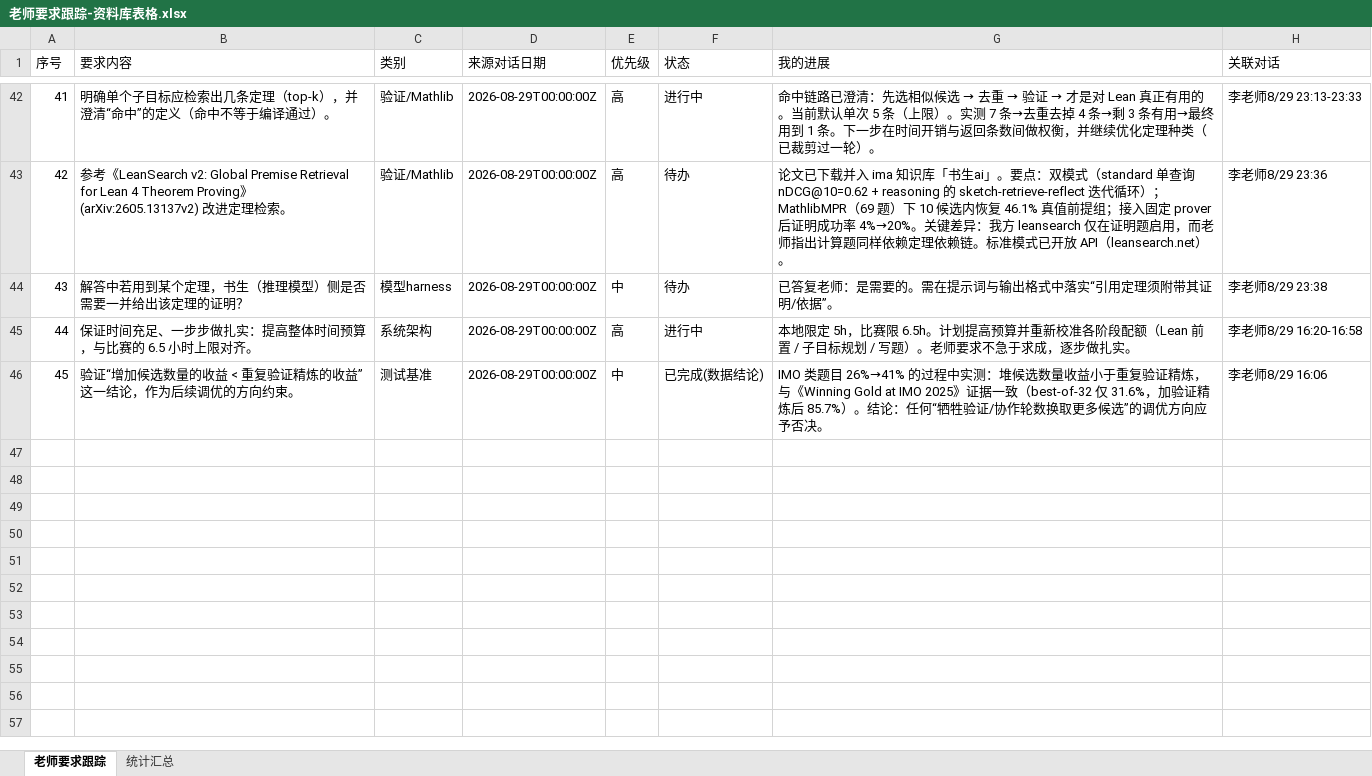
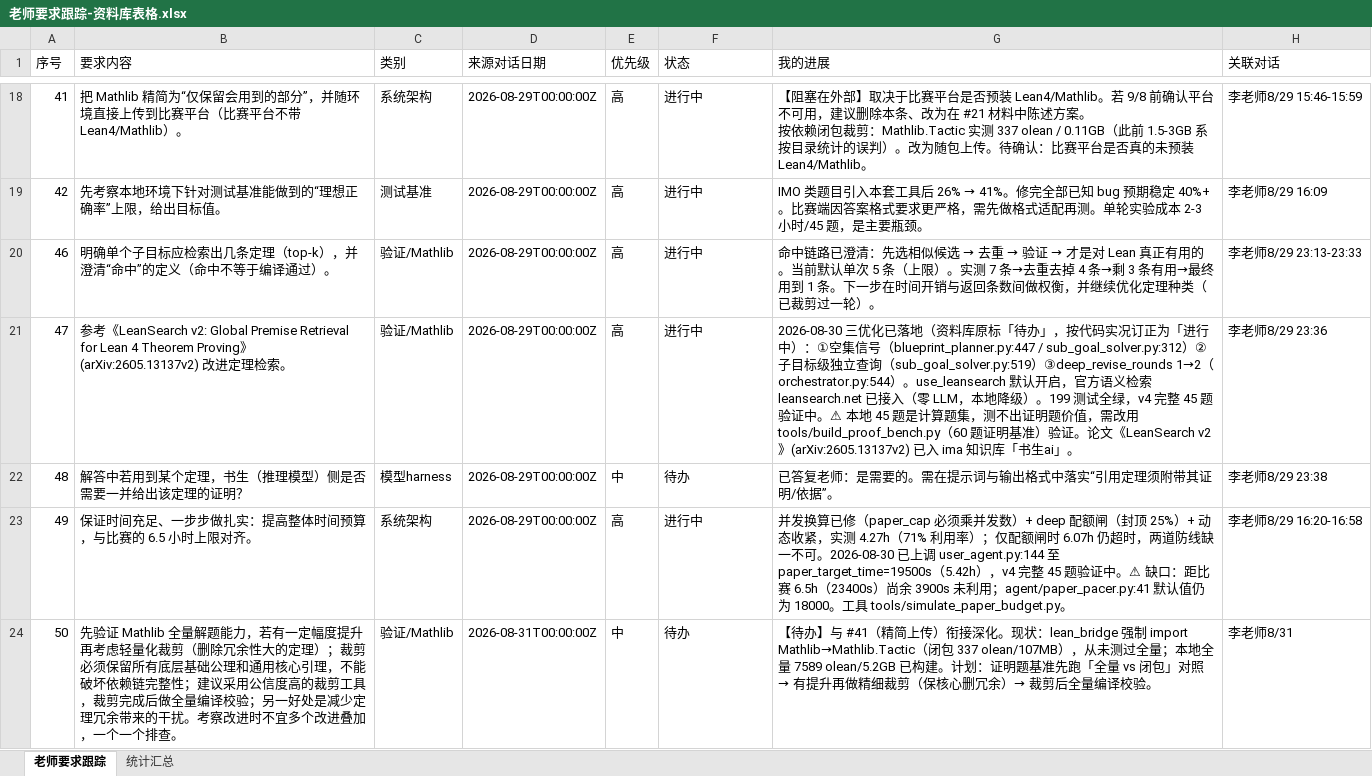
Before and after one commit to Molight1007/math-ai-evaluator, an Excel workbook: 老师要求跟踪-资料库表格.xlsx, sheet 老师要求跟踪, drawn as a sheet; only a part is shown, gaps mark what is left out; values as stored, in another font and other column widths than the file's, no cell formats; removed rows and columns are numbered as before the commit, all else as after; ↵ is a line break in a cell; the diff covers the shown part only; the diff names each change by its address in the sheet, - before the commit and + after, or states it on an @@ line.

```diff
--- a/老师要求跟踪-资料库表格.xlsx (sheet 老师要求跟踪)
+++ b/老师要求跟踪-资料库表格.xlsx (sheet 老师要求跟踪)
-B18 (要求内容): 明确单个子目标应检索出几条定理（top-k），并澄清“命中”的定义（命中不等于编译通过）。
+B18 (要求内容): 把 Mathlib 精简为“仅保留会用到的部分”，并随环境直接上传到比赛平台（比赛平台不带 Lean4/Mathlib）。
-C18 (类别): 验证/Mathlib
+C18 (类别): 系统架构
@@ G18 (我的进展): 命中链路已澄清：先选相似候选 → 去重 → 验证 → 才是对 Lean 真正有用的。当前默认单次 5 条（上限）。实测 7 条→去重去掉 4 条→剩 3 条有用→最终用到 1 条。下一步在时间开销与返回条数间做权衡，并继续优化定理种类（已裁剪过一轮）。 → 【阻塞在外部】取决于比赛平台是否预装 Lean4/Mathlib。若 9/8 前确认平台不可用，建议删除本条、改为在 #21 材料中陈述方案。 ↵ 按依赖闭包裁剪：Mathlib.Tactic 实测 337 olean / 0.11GB（此前 1.5-3GB 系按目录统计的误判）。改为随包上传。待确认：比赛平台是否真的未预装 Lean4/Mathlib。 @@
-H18 (关联对话): 李老师8/29 23:13-23:33
+H18 (关联对话): 李老师8/29 15:46-15:59
-B19 (要求内容): 参考《LeanSearch v2: Global Premise Retrieval for Lean 4 Theorem Proving》(arXiv:2605.13137v2) 改进定理检索。
+B19 (要求内容): 先考察本地环境下针对测试基准能做到的“理想正确率”上限，给出目标值。
-C19 (类别): 验证/Mathlib
+C19 (类别): 测试基准
-F19 (状态): 待办
+F19 (状态): 进行中
@@ G19 (我的进展): 论文已下载并入 ima 知识库「书生ai」。要点：双模式（standard 单查询 nDCG@10=0.62 + reasoning 的 sketch-retrieve-reflect 迭代循环）；MathlibMPR（69 题）下 10 候选内恢复 46.1% 真值前提组；接入固定 prover 后证明成功率 4%→20%。关键差异：我方 leansearch 仅在证明题启用，而老师指出计算题同样依赖定理依赖链。标准模式已开放 API（leansearch.net）。 → IMO 类题目引入本套工具后 26% → 41%。修完全部已知 bug 预期稳定 40%+。比赛端因答案格式要求更严格，需先做格式适配再测。单轮实验成本 2-3 小时/45 题，是主要瓶颈。 @@
-H19 (关联对话): 李老师8/29 23:36
+H19 (关联对话): 李老师8/29 16:09
+row 20: 46 | 明确单个子目标应检索出几条定理（top-k），并澄清“命中”的定义（命中不等于编译通过）。 | 验证/Mathlib | 2026-08-29T00:00:00Z | 高 | 进行中 | 命中链路已澄清：先选相似候选 → 去重 → 验证 → 才是对 Lean 真正有用的。当前默认单次 5 条（上限）。实测 7 条→去重去掉 4 条→剩 3 条有用→最终用到 1 条。下一步在时间开销与返回条数间做权衡，并继续优化定理种类（已裁剪过一轮）。 | 李老师8/29 23:13-23:33
+row 21: 47 | 参考《LeanSearch v2: Global Premise Retrieval for Lean 4 Theorem Proving》(arXiv:2605.13137v2) 改进定理检索。 | 验证/Mathlib | 2026-08-29T00:00:00Z | 高 | 进行中 | 2026-08-30 三优化已落地（资料库原标「待办」，按代码实况订正为「进行中）：①空集信号（blueprint_planner.py:447 / sub_goal_solver.py:312）②子目标级独立查询（sub_goal_solver.py:519）③deep_revise_rounds 1→2（orchestrator.py:544）。use_leansearch 默认开启，官方语义检索 leansearch.net 已接入（零 LLM，本地降级）。199 测试全绿，v4 完整 45 题验证中。⚠ 本地 45 题是计算题集，测不出证明题价值，需改用 tools/build_proof_bench.py（60 题证明基准）验证。论文《LeanSearch v2》(arXiv:2605.13137v2) 已入 ima 知识库「书生ai」。 | 李老师8/29 23:36
-A22 (序号): 43
+A22 (序号): 48
-A23 (序号): 44
+A23 (序号): 49
-G23 (我的进展): 本地限定 5h，比赛限 6.5h。计划提高预算并重新校准各阶段配额（Lean 前置 / 子目标规划 / 写题）。老师要求不急于求成，逐步做扎实。
+G23 (我的进展): 并发换算已修（paper_cap 必须乘并发数）+ deep 配额闸（封顶 25%）+ 动态收紧，实测 4.27h（71% 利用率）；仅配额闸时 6.07h 仍超时，两道防线缺一不可。2026-08-30 已上调 user_agent.py:144 至 paper_target_time=19500s（5.42h），v4 完整 45 题验证中。⚠ 缺口：距比赛 6.5h（23400s）尚余 3900s 未利用；agent/paper_pacer.py:41 默认值仍为 18000。工具 tools/simulate_paper_budget.py。
-row 46: 45 | 验证“增加候选数量的收益 < 重复验证精炼的收益”这一结论，作为后续调优的方向约束。 | 测试基准 | 2026-08-29T00:00:00Z | 中 | 已完成(数据结论) | IMO 类题目 26%→41% 的过程中实测：堆候选数量收益小于重复验证精炼，与《Winning Gold at IMO 2025》证据一致（best-of-32 仅 31.6%，加验证精炼后 85.7%）。结论：任何“牺牲验证/协作轮数换取更多候选”的调优方向应予否决。 | 李老师8/29 16:06
+row 24: 50 | 先验证 Mathlib 全量解题能力，若有一定幅度提升再考虑轻量化裁剪（删除冗余性大的定理）；裁剪必须保留所有底层基础公理和通用核心引理，不能破坏依赖链完整性；建议采用公信度高的裁剪工具，裁剪完成后做全量编译校验；另一好处是减少定理冗余带来的干扰。考察改进时不宜多个改进叠加，一个一个排查。 | 验证/Mathlib | 2026-08-31T00:00:00Z | 中 | 待办 | 【待办】与 #41（精简上传）衔接深化。现状：lean_bridge 强制 import Mathlib→Mathlib.Tactic（闭包 337 olean/107MB），从未测过全量；本地全量 7589 olean/5.2GB 已构建。计划：证明题基准先跑「全量 vs 闭包」对照 → 有提升再做精细裁剪（保核心删冗余）→ 裁剪后全量编译校验。 | 李老师8/31
```
Also changed, not shown: 24 removed rows and 26 edited cells elsewhere in this sheet, sheet 统计汇总, cell formats, 1 other file.
